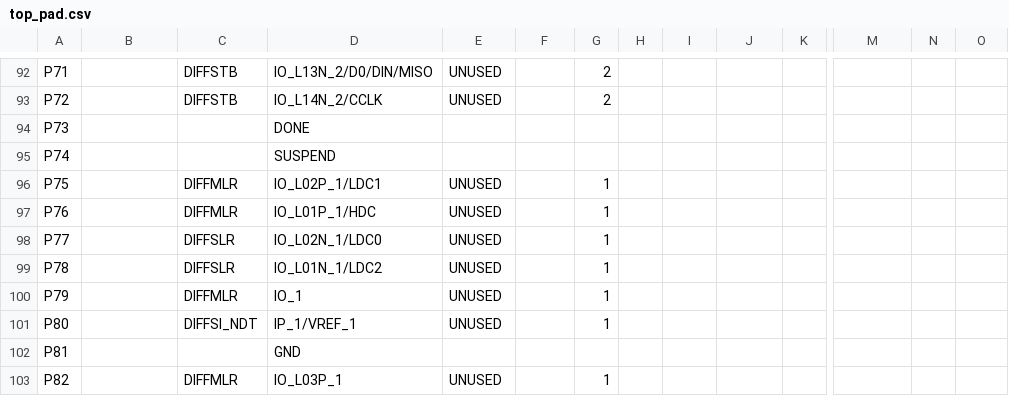
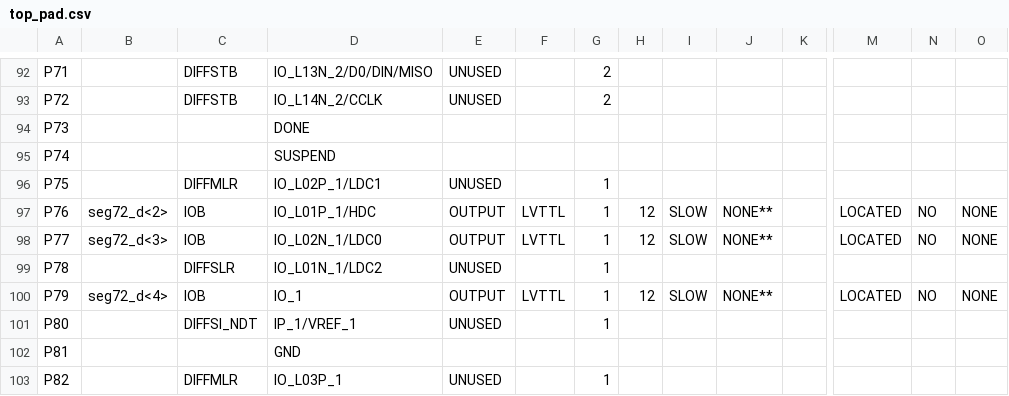
Before and after one commit to msuadOf/TrafficLight, a CSV file: ise/top_pad.csv, drawn as a sheet; only a part is shown, gaps mark what is left out; the diff covers the shown part only; the diff names each change by its address in the sheet, - before the commit and + after, or states it on an @@ line.

```diff
--- a/ise/top_pad.csv
+++ b/ise/top_pad.csv
-B97: (empty)
+B97: seg72_d<2>
-C97: DIFFMLR
+C97: IOB
-E97:E98: UNUSED
+E97:E98: OUTPUT
-F97:F98: (empty)
+F97:F98: LVTTL
-H97:H98: (empty)
+H97:H98: 12
-I97:I98: (empty)
+I97:I98: SLOW
-J97:J98: (empty)
+J97:J98: NONE**
-M97:M98: (empty)
+M97:M98: LOCATED
-N97:N98: (empty)
+N97:N98: NO
-O97:O98: (empty)
+O97:O98: NONE
-B98: (empty)
+B98: seg72_d<3>
-C98: DIFFSLR
+C98: IOB
-B100: (empty)
+B100: seg72_d<4>
-C100: DIFFMLR
+C100: IOB
-E100: UNUSED
+E100: OUTPUT
-F100: (empty)
+F100: LVTTL
-H100: (empty)
+H100: 12
-I100: (empty)
+I100: SLOW
-J100: (empty)
+J100: NONE**
-M100: (empty)
+M100: LOCATED
-N100: (empty)
+N100: NO
-O100: (empty)
+O100: NONE
```
Also changed, not shown: 123 edited cells elsewhere in this file, 43 other files.
